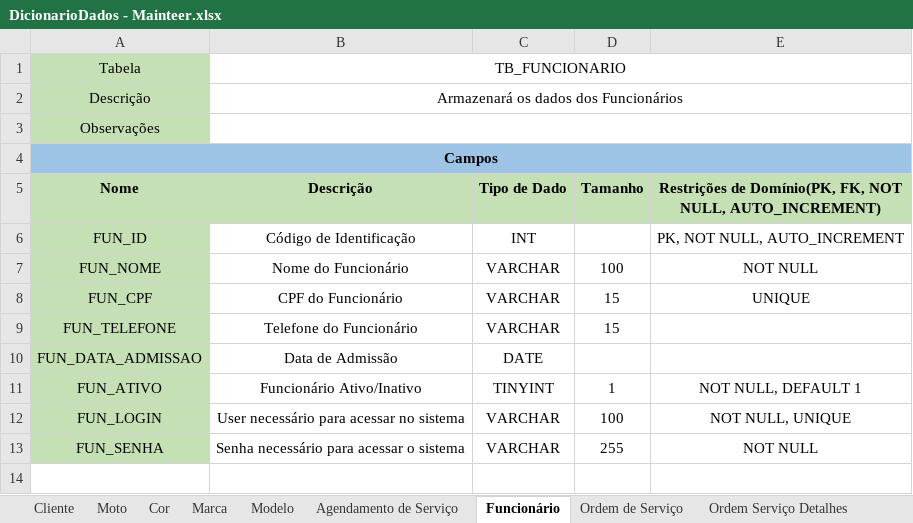
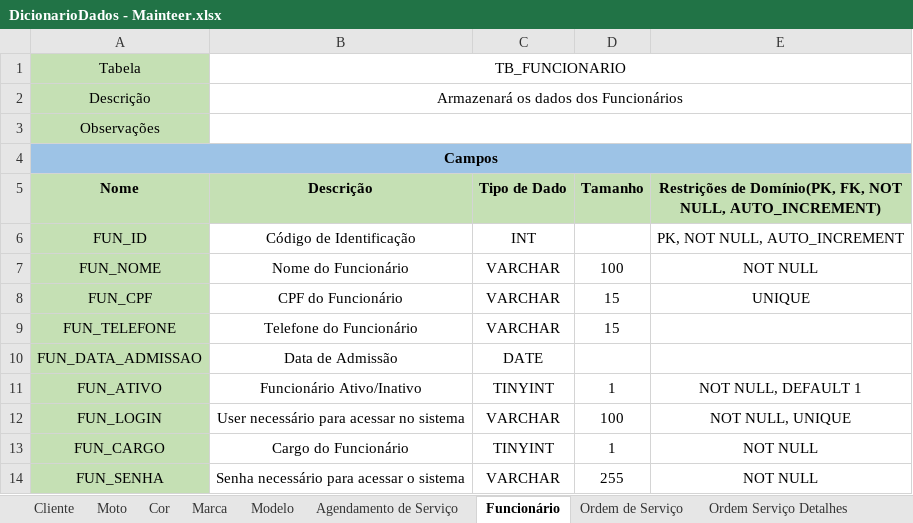
Before and after one commit to HeitFernandes/pi-segundo-semestre-2025, an Excel workbook: Data/DicionarioDados - Mainteer.xlsx, sheet Funcionário, drawn as a sheet; values as stored, in another font and other column widths than the file's, no borders; the diff names each change by its address in the sheet, - before the commit and + after, or states it on an @@ line.

```diff
--- a/Data/DicionarioDados - Mainteer.xlsx (sheet Funcionário)
+++ b/Data/DicionarioDados - Mainteer.xlsx (sheet Funcionário)
+row 13: FUN_CARGO | Cargo do Funcionário | TINYINT | 1 | NOT NULL
```
Also changed, not shown: 13 other files.
